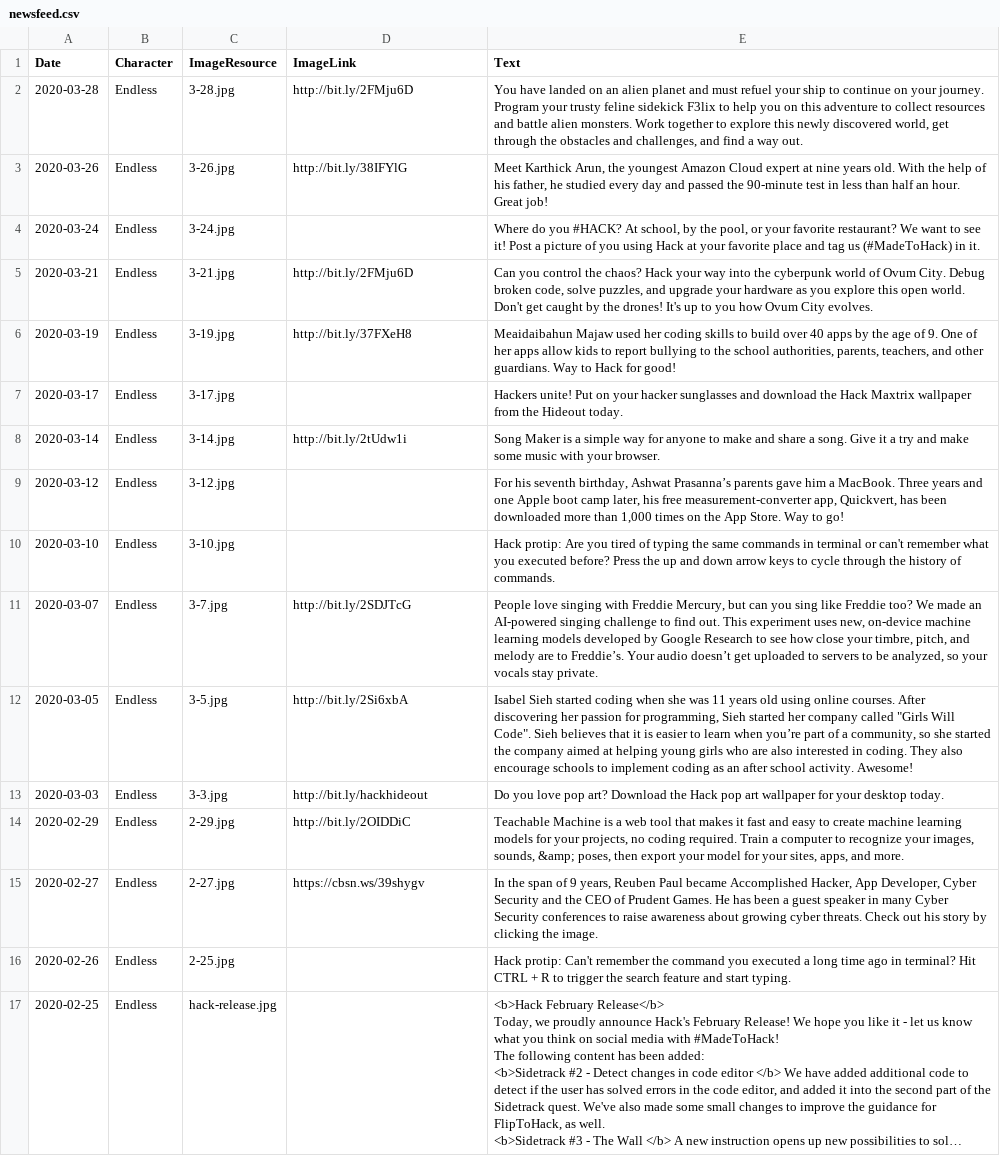
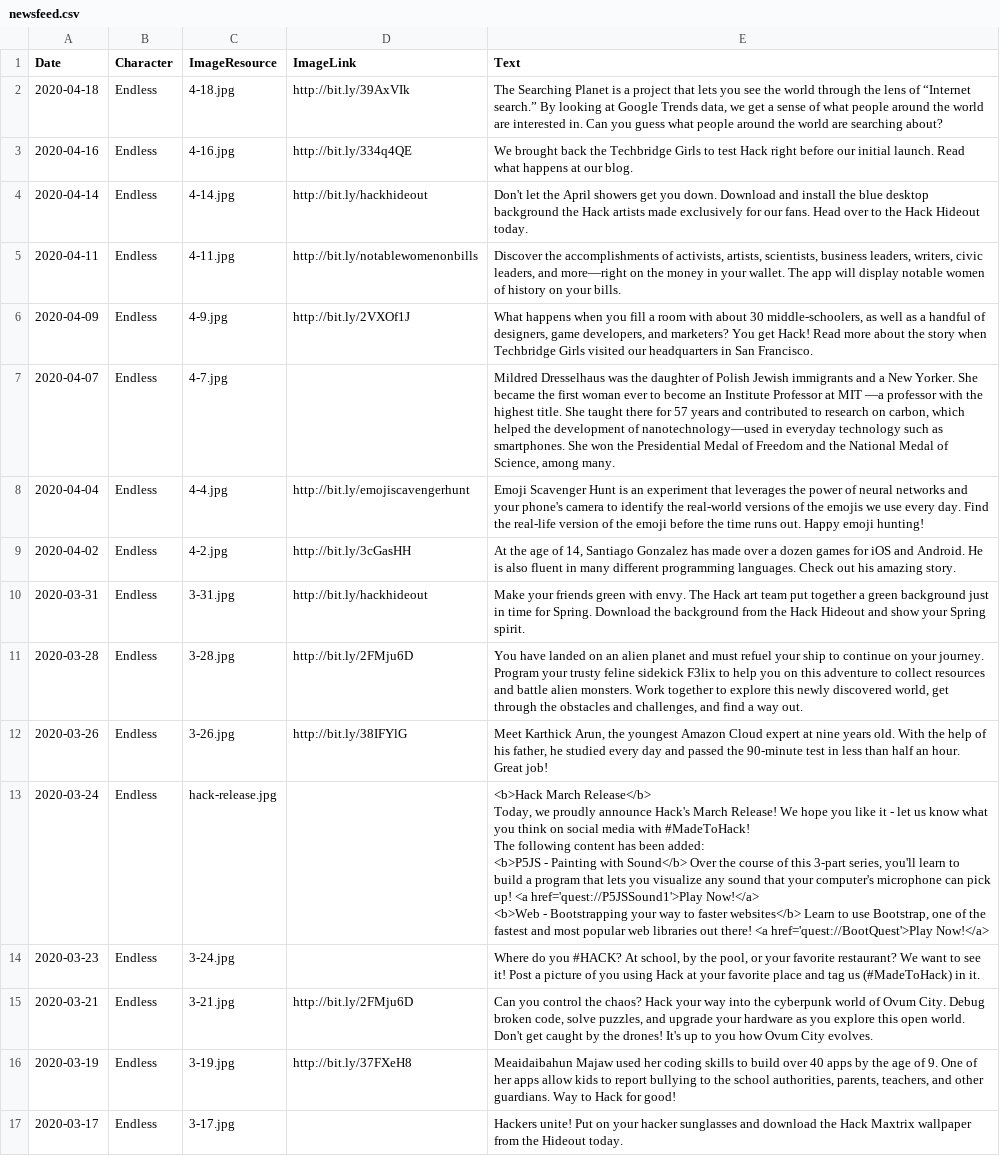
Before and after one commit to endlessm/clubhouse, a CSV file: data/newsfeed/newsfeed.csv, drawn as a sheet; only a part is shown; the shorter side is filled out with more unchanged rows; long unchanged cells end in ….

Commit message:
data: Update newsfeed CSV
From sheet: Newsfeed.

```diff
--- a/data/newsfeed/newsfeed.csv
+++ b/data/newsfeed/newsfeed.csv
@@ -1,5 +1,23 @@
 Date ,Character ,ImageResource ,ImageLink ,Text
+2020-04-18,Endless,4-18.jpg,http://bit.ly/39AxVIk,"The Searching Planet is a project that lets you see the world through the lens of “Internet search.” By looking at Google Trends data, we get a sense of what people around the world are interested in. Can you guess what people around the world are searching about?"
+2020-04-16,Endless,4-16.jpg,http://bit.ly/334q4QE,We brought back the Techbridge Girls to test Hack right before our initial launch. Read what happens at our blog.
+2020-04-14,Endless,4-14.jpg,http://bit.ly/hackhideout,Don't let the April showers get you down. Download and install the blue desktop background the Hack artists made exclusively for our fans. Head over to the Hack Hideout today.
+2020-04-11,Endless,4-11.jpg,http://bit.ly/notablewomenonbills,"Discover the accomplishments of activists, artists, scientists, business leaders, writers, civic leaders, and more—right on the money in your wallet. The app will display notable women of history on your bills."
+2020-04-09,Endless,4-9.jpg,http://bit.ly/2VXOf1J,"What happens when you fill a room with about 30 middle-schoolers, as well as a handful of designers, game developers, and marketers? You get Hack! Read more about the story when Techbridge Girls visited our headquarters in San Francisco."
+2020-04-07,Endless,4-7.jpg,,"Mildred Dresselhaus was the daughter of Polish Jewish immigrants and a New Yorker. She became the first woman ever to become an Institute Professor at MIT —a professor with the highest title. She taught there for 57 years and contributed to research on carbon, which helped the development of nanotechnology—used in everyday technology such as smartphones. She won the Presidential Medal of Freedom and the National Medal of Science, among many."
+2020-04-04,Endless,4-4.jpg,http://bit.ly/emojiscavengerhunt,Emoji Scavenger Hunt is an experiment that leverages the power of neural networks and your phone's camera to identify the real-world versions of the emojis we use every day. Find the real-life version of the emoji before the time runs out. Happy emoji hunting!
+2020-04-02,Endless,4-2.jpg,http://bit.ly/3cGasHH,"At the age of 14, Santiago Gonzalez has made over a dozen games for iOS and Android. He is also fluent in many different programming languages. Check out his amazing story. "
+2020-03-31,Endless,3-31.jpg,http://bit.ly/hackhideout,Make your friends green with envy. The Hack art team put together a green background just in time for Spring. Download the background from the Hack Hideout and show your Spring spirit.
 2020-03-28,Endless,3-28.jpg,http://bit.ly/2FMju6D,"You have landed on an alien planet and must refuel your ship to continue on your journey. Program your trusty feline sidekick F3lix to help you on this adventure to collect resources and battle alien monsters. Work together to explore this newly discovered world, get through the obstacles and challenges, and find a way out."
 2020-03-26,Endless,3-26.jpg,http://bit.ly/38IFYlG,"Meet Karthick Arun, the youngest Amazon Cloud expert at nine years old. With the help of his father, he studied every day and passed the 90-minute test in less than half an hour. Great job!"
-2020-03-24,Endless,3-24.jpg,,"Where do you #HACK? At school, by the pool, or your favorite restaurant? We want to see it! Post a picture of you using Hack at your favorite place and tag us (#MadeToHack) in it."
+2020-03-24,Endless,hack-release.jpg,,"<b>Hack March Release</b>
+Today, we proudly announce Hack's March Release! We hope you like it - let us know what you think on social media with #MadeToHack!
+
+The following content has been added:
+
+<b>P5JS - Painting with Sound</b> Over the course of this 3-part series, you'll learn to build a program that lets you visualize any sound that your computer's microphone can pick up! <a href='quest://P5JSSound1'>Play Now!</a>
+
+<b>Web - Bootstrapping your way to faster websites</b> Learn to use Bootstrap, one of the fastest and most popular web libraries out there! <a href='quest://BootQuest'>Play Now!</a>
+"
+2020-03-23,Endless,3-24.jpg,,"Where do you #HACK? At school, by the pool, or your favorite restaurant? We want to see it! Post a picture of you using Hack at your favorite place and tag us (#MadeToHack) in it."
 2020-03-21,Endless,3-21.jpg,http://bit.ly/2FMju6D,"Can you control the chaos? Hack your way into the cyberpunk world of Ovum City. Debug broken code, solve puzzles, and upgrade your hardware as you explore this open world. Don't get caught by the drones! It's up to you how Ovum City evolves."
```
